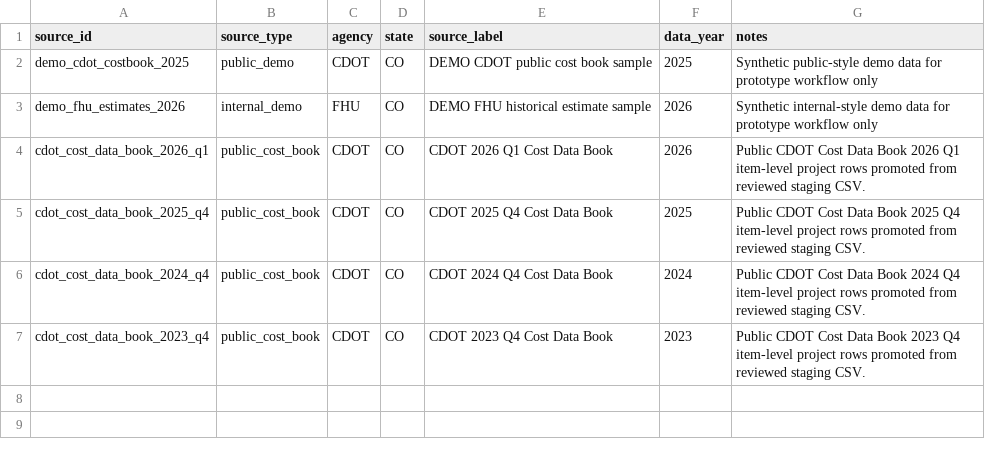
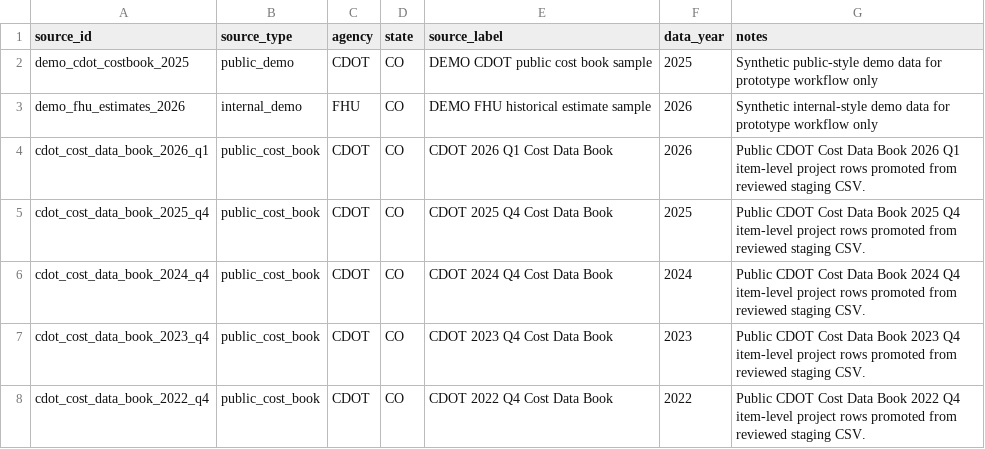
Before and after one commit to caseywalrath/roadway_cost_estimator, a CSV file: public/data/sources.csv, drawn as a sheet.

Commit message:
Add CDOT 2022 Q4 cost data

```diff
--- a/public/data/sources.csv
+++ b/public/data/sources.csv
@@ -7 +7,2 @@ cdot_cost_data_book_2024_q4,public_cost_book,CDOT,CO,CDOT 2024 Q4 Cost Data Book
 cdot_cost_data_book_2023_q4,public_cost_book,CDOT,CO,CDOT 2023 Q4 Cost Data Book,2023,Public CDOT Cost Data Book 2023 Q4 item-level project rows promoted from reviewed staging CSV.
+cdot_cost_data_book_2022_q4,public_cost_book,CDOT,CO,CDOT 2022 Q4 Cost Data Book,2022,Public CDOT Cost Data Book 2022 Q4 item-level project rows promoted from reviewed staging CSV.
```
Also changed, not shown: 11 other files.
